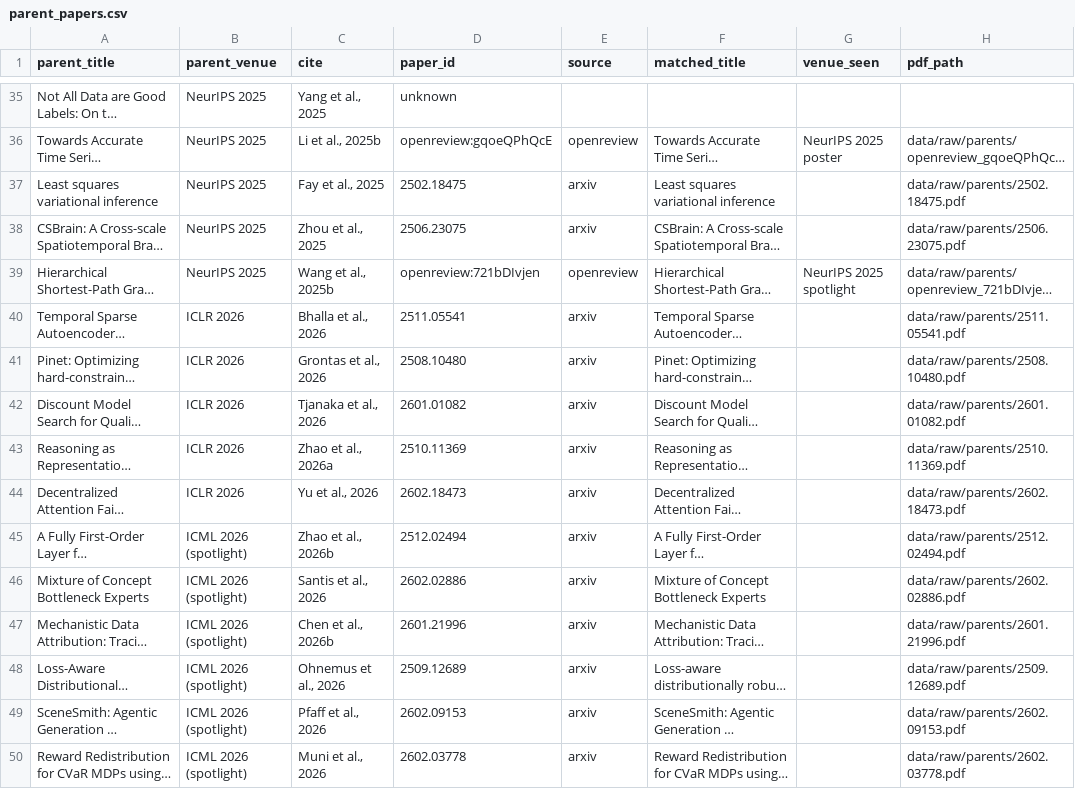
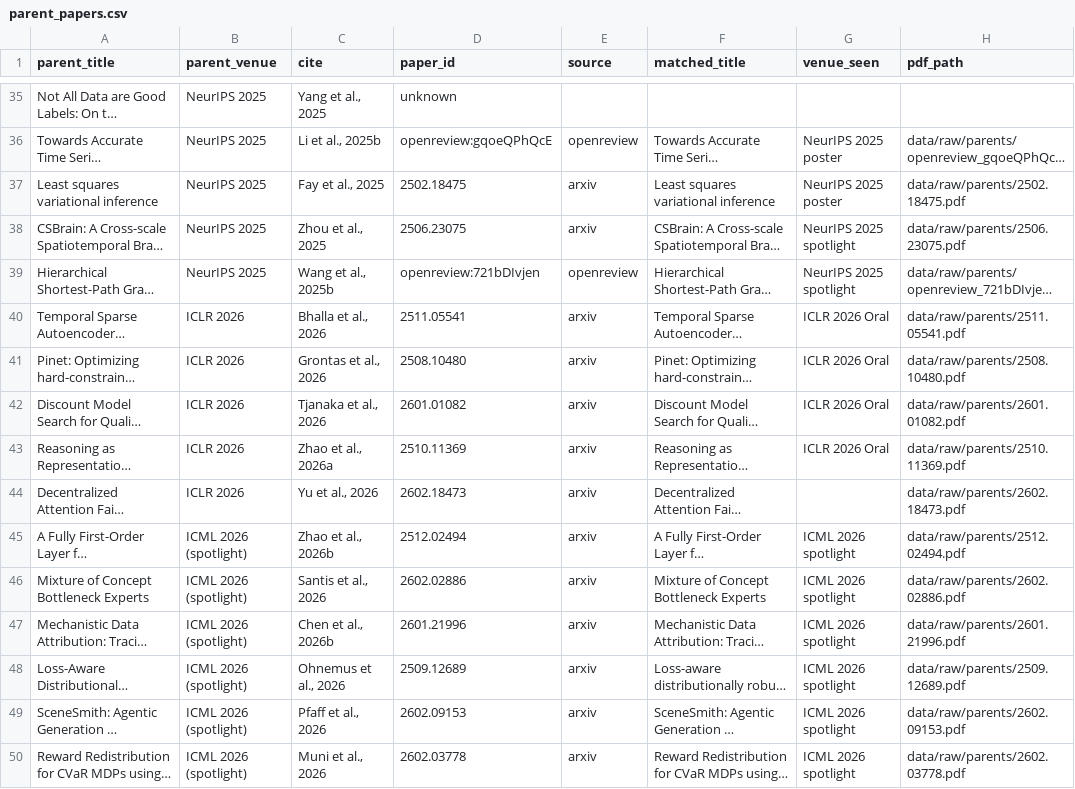
Before and after one commit to PCSchmidt/VERA, a CSV file: data/parent_papers.csv, drawn as a sheet; only a part is shown, gaps mark what is left out; long unchanged cells end in …; the diff covers the shown part only; the diff names each change by its address in the sheet, - before the commit and + after, or states it on an @@ line.

```diff
--- a/data/parent_papers.csv
+++ b/data/parent_papers.csv
-G37 (venue_seen): (empty)
+G37 (venue_seen): NeurIPS 2025 poster
-G38 (venue_seen): (empty)
+G38 (venue_seen): NeurIPS 2025 spotlight
-G40:G43 (venue_seen): (empty)
+G40:G43 (venue_seen): ICLR 2026 Oral
-G45:G50 (venue_seen): (empty)
+G45:G50 (venue_seen): ICML 2026 spotlight
```
Also changed, not shown: 60 edited cells elsewhere in this file, data/corpus_inventory.csv, data/inventory_spotcheck.csv, 2 other files.
